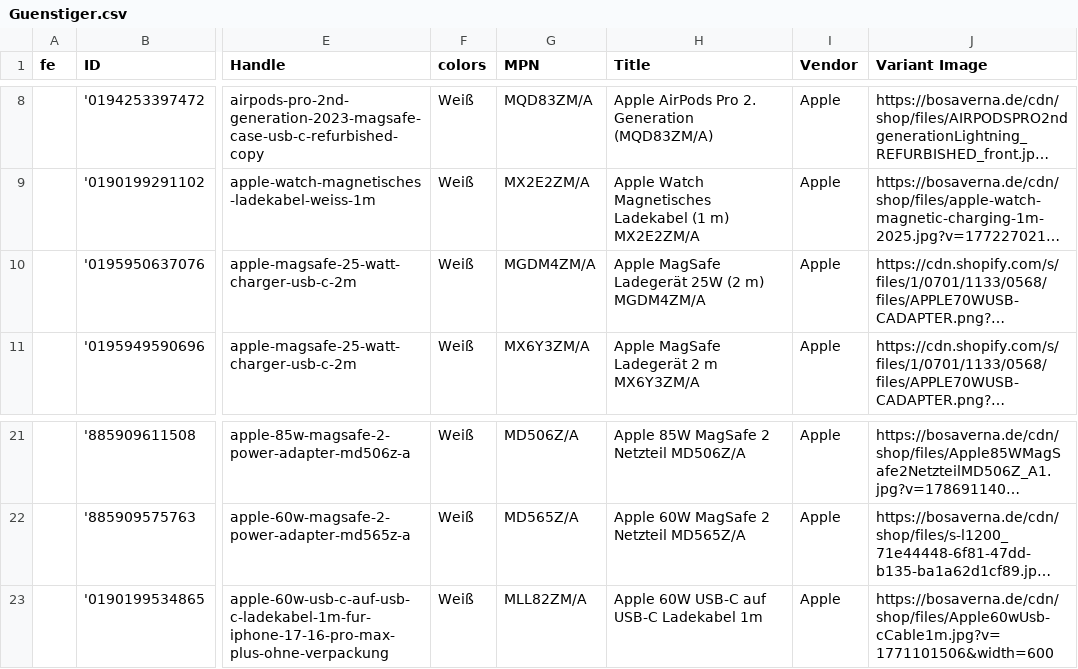
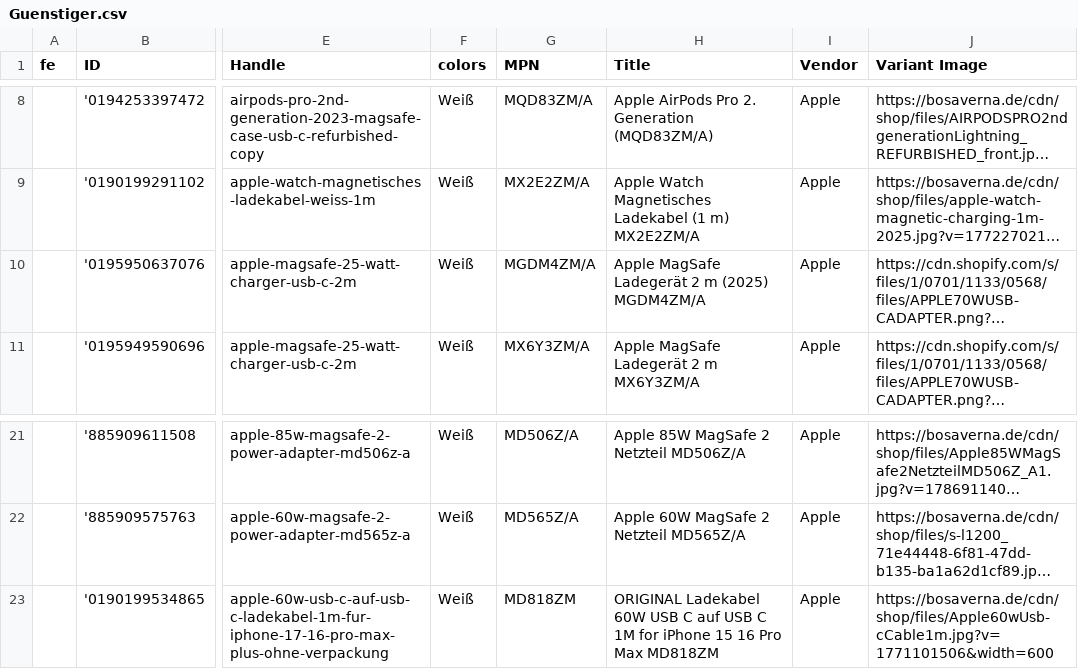
Before and after one commit to aqibali97/Feeds-Manager, a CSV file: feeds/Guenstiger.csv, drawn as a sheet; only a part is shown, gaps mark what is left out; long unchanged cells end in …; the diff names each change by its address in the sheet, - before the commit and + after, or states it on an @@ line.

Commit message:
Automatic feed update 2026-09-02 01:06

```diff
--- a/feeds/Guenstiger.csv
+++ b/feeds/Guenstiger.csv
-H10 (Title): Apple MagSafe Ladegerät 25W (2 m) MGDM4ZM/A
+H10 (Title): Apple MagSafe Ladegerät 2 m (2025) MGDM4ZM/A
-G23 (MPN): MLL82ZM/A
+G23 (MPN): MD818ZM
-H23 (Title): Apple 60W USB-C auf USB-C Ladekabel 1m
+H23 (Title): ORIGINAL Ladekabel 60W USB C auf USB C 1M for iPhone 15 16 Pro Max MD818ZM
```
